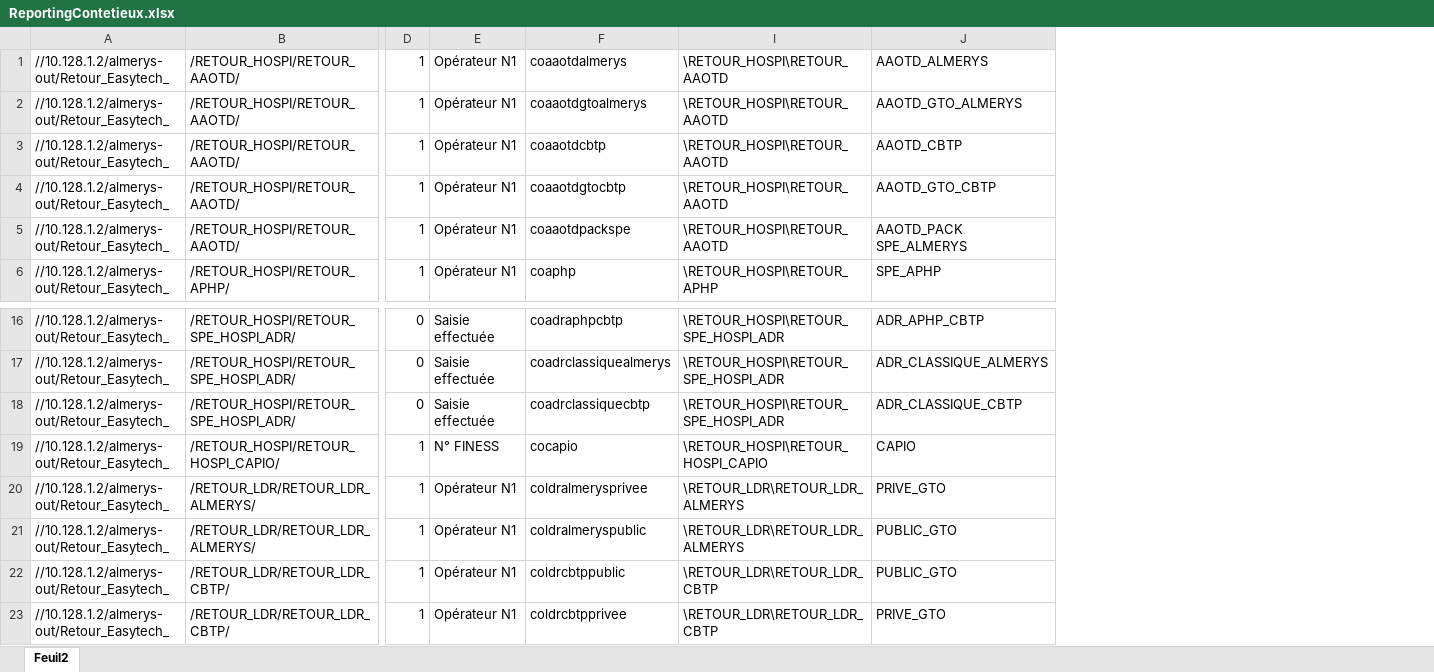
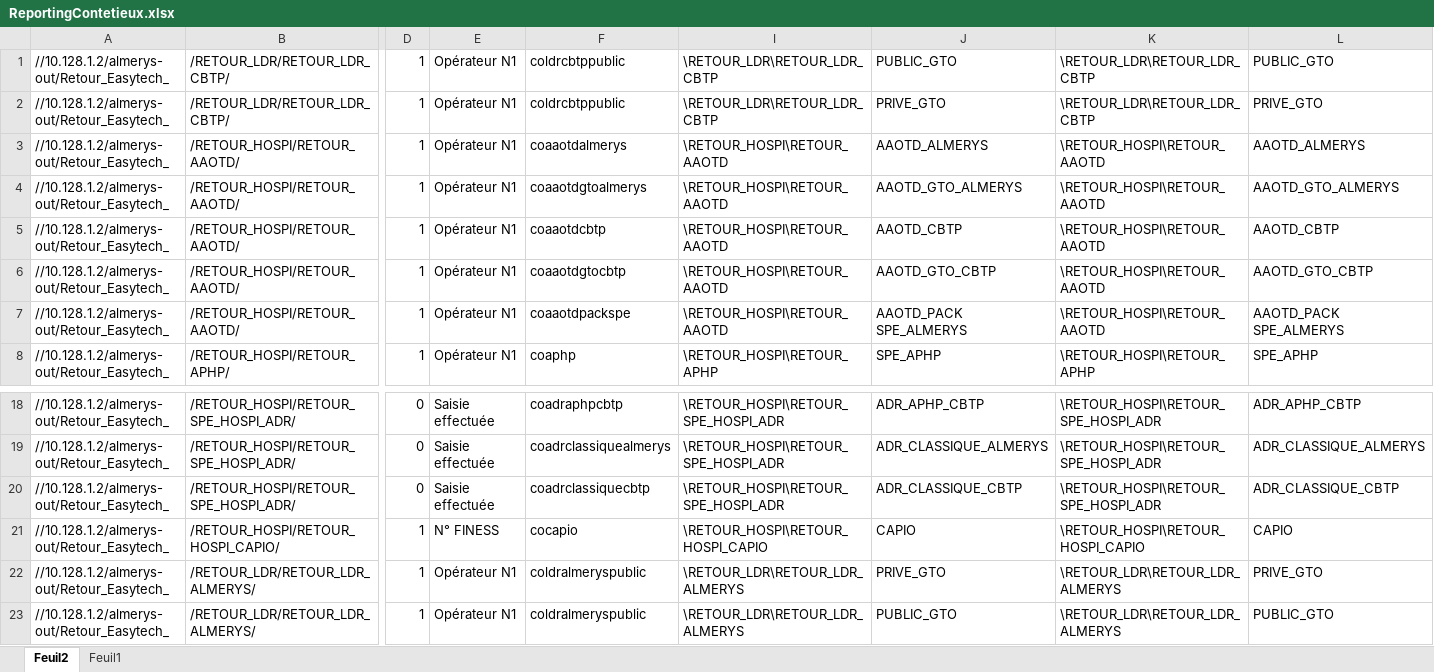
Before and after one commit to FelanaRakotoarijaona/Automatisation-reporting, an Excel workbook: ReportingContetieux.xlsx, sheet Feuil2, drawn as a sheet; only a part is shown, gaps mark what is left out; values as stored, in another font and other column widths than the file's, no cell formats; removed rows and columns are numbered as before the commit, all else as after; rows hold the shown columns only; the diff names each change by its address in the sheet, - before the commit and + after, or states it on an @@ line.

```diff
--- a/ReportingContetieux.xlsx (sheet Feuil2)
+++ b/ReportingContetieux.xlsx (sheet Feuil2)
+sheet tab: Feuil1
+column K, rows 3-8: \RETOUR_HOSPI\RETOUR_AAOTD | \RETOUR_HOSPI\RETOUR_AAOTD | \RETOUR_HOSPI\RETOUR_AAOTD | \RETOUR_HOSPI\RETOUR_AAOTD | \RETOUR_HOSPI\RETOUR_AAOTD | \RETOUR_HOSPI\RETOUR_APHP; rows 18-23: \RETOUR_HOSPI\RETOUR_SPE_HOSPI_ADR | \RETOUR_HOSPI\RETOUR_SPE_HOSPI_ADR | \RETOUR_HOSPI\RETOUR_SPE_HOSPI_ADR | \RETOUR_HOSPI\RETOUR_HOSPI_CAPIO | \RETOUR_LDR\RETOUR_LDR_ALMERYS | \RETOUR_LDR\RETOUR_LDR_ALMERYS
+column L, rows 3-8: AAOTD_ALMERYS | AAOTD_GTO_ALMERYS | AAOTD_CBTP | AAOTD_GTO_CBTP | AAOTD_PACK SPE_ALMERYS | SPE_APHP; rows 18-23: ADR_APHP_CBTP | ADR_CLASSIQUE_ALMERYS | ADR_CLASSIQUE_CBTP | CAPIO | PRIVE_GTO | PUBLIC_GTO
@@ row 22 moved to row 1: //10.128.1.2/almerys-out/Retour_Easytech… @@
+row 2: //10.128.1.2/almerys-out/Retour_Easytech_ | /RETOUR_LDR/RETOUR_LDR_CBTP/ | 1 | Opérateur N1 | coldrcbtppublic | \RETOUR_LDR\RETOUR_LDR_CBTP | PRIVE_GTO | \RETOUR_LDR\RETOUR_LDR_CBTP | PRIVE_GTO
-F22: coldralmerysprivee
+F22: coldralmeryspublic
-row 23: //10.128.1.2/almerys-out/Retour_Easytech_ | /RETOUR_LDR/RETOUR_LDR_CBTP/ | 1 | Opérateur N1 | coldrcbtpprivee | \RETOUR_LDR\RETOUR_LDR_CBTP | PRIVE_GTO
```
Also changed, not shown: cell formats, ReportingIndu.xlsx, ReportingRetour.xlsx, 11 other files.
